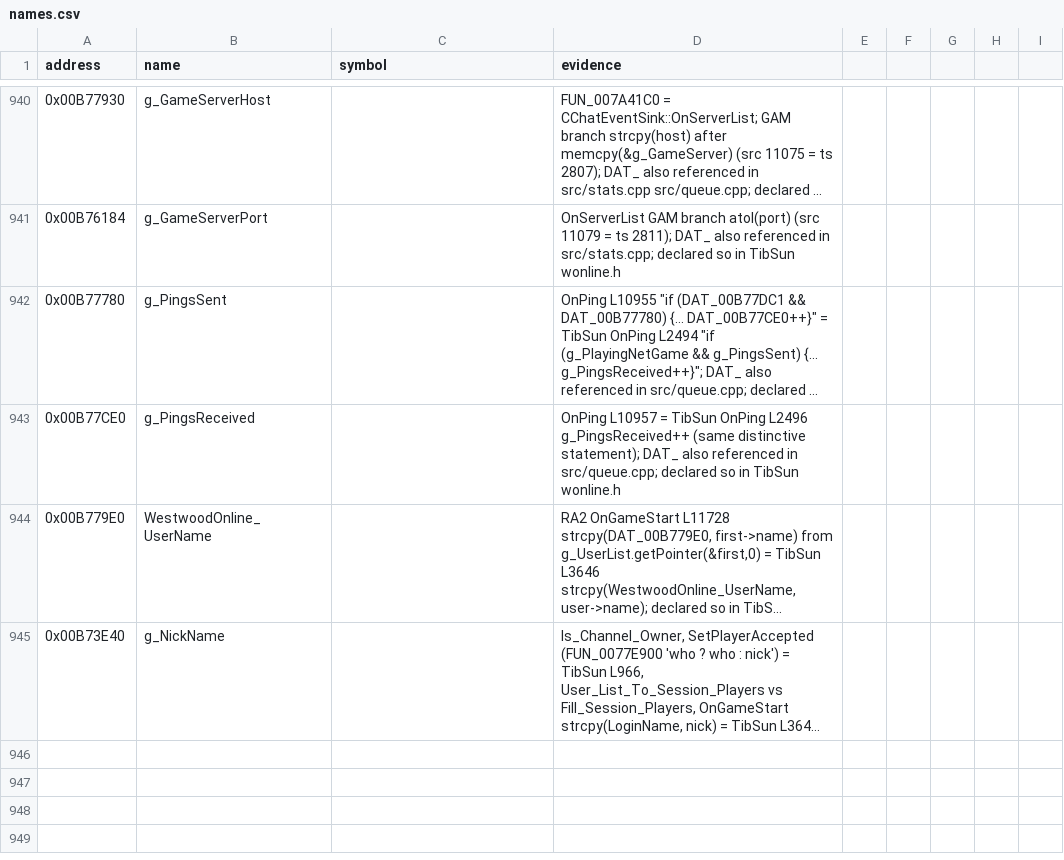
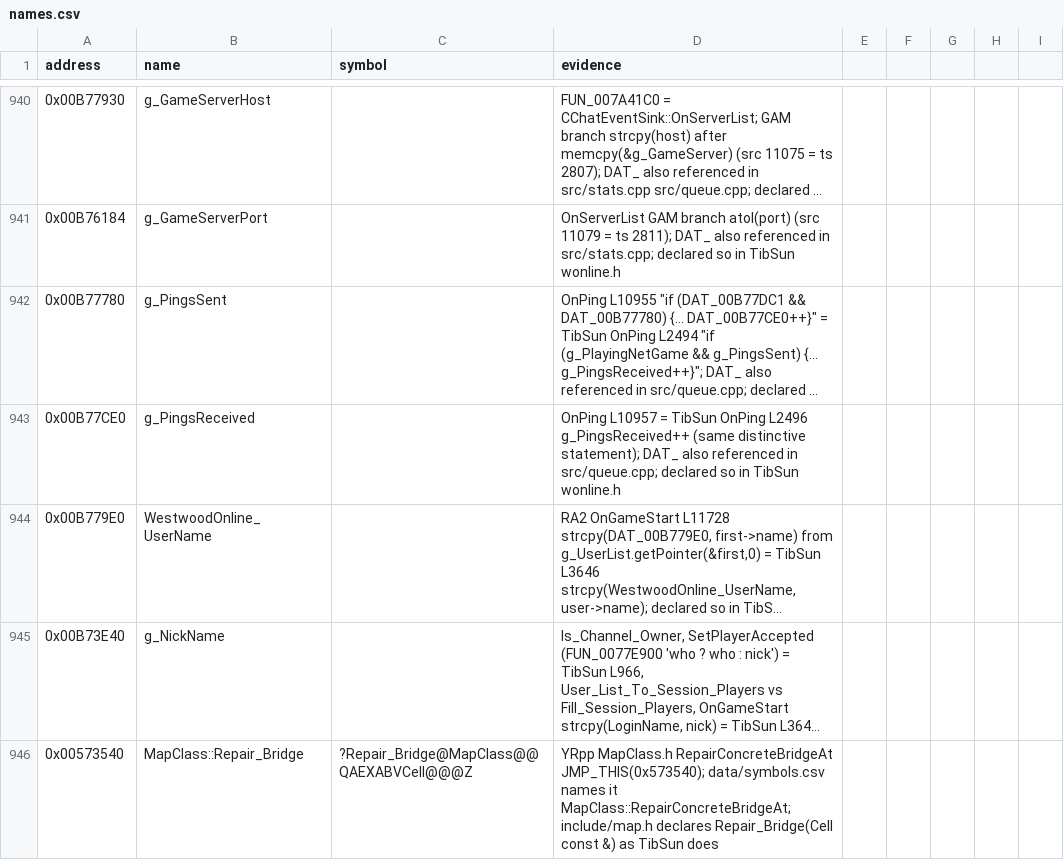
Before and after one commit to gibbo101/ra2-decomp, a CSV file: data/names.csv, drawn as a sheet; only a part is shown, gaps mark what is left out; long unchanged cells end in …; the diff names each change by its address in the sheet, - before the commit and + after, or states it on an @@ line.

```diff
--- a/data/names.csv
+++ b/data/names.csv
+row 946: 0x00573540 | MapClass::Repair_Bridge | ?Repair_Bridge@MapClass@@QAEXABVCell@@@Z | YRpp MapClass.h RepairConcreteBridgeAt JMP_THIS(0x573540); data/symbols.csv names it MapClass::RepairConcreteBridgeAt; include/map.h declares Repair_Bridge(Cell const &) as TibSun does
```
Also changed, not shown: data/modules.csv, 8 other files.
